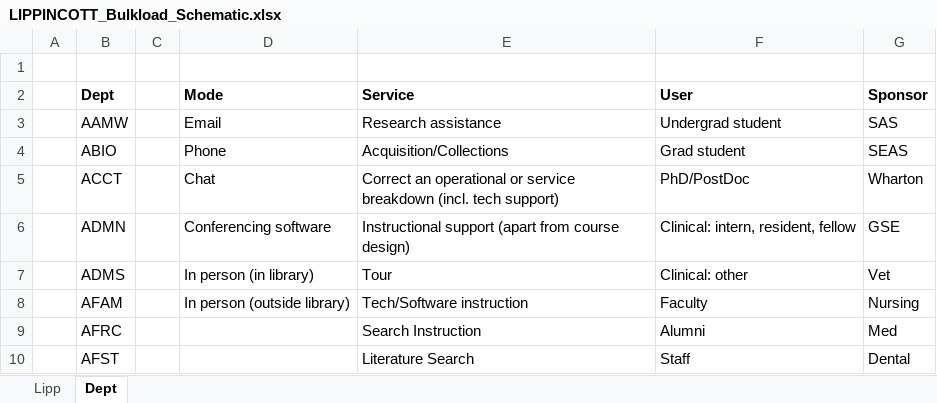
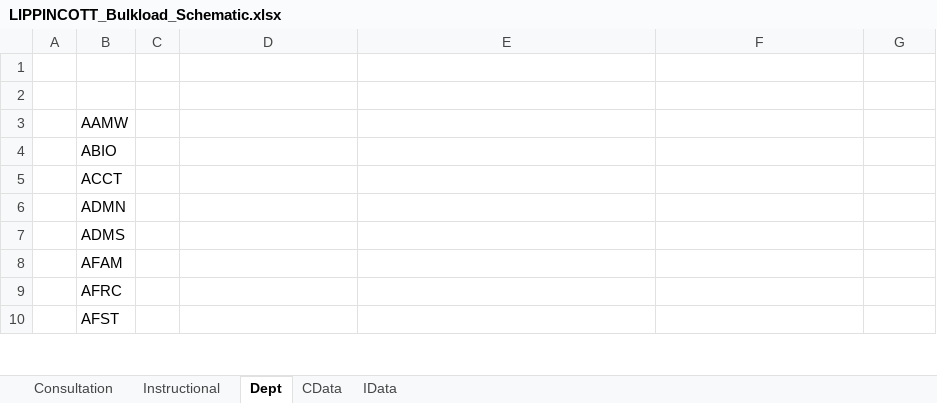
Before and after one commit to metridoc/metridoc-grails, an Excel workbook: metridoc-grails-rid/grails-app/conf/spreadsheet/LIPPINCOTT_Bulkload_Schematic.xlsx, sheet Dept, drawn as a sheet; only a part is shown; values as stored, in another font and other column widths than the file's, no borders; the diff covers the shown part only; the diff names each change by its address in the sheet, - before the commit and + after, or states it on an @@ line.

Commit message:
Push instructional spreadsheet changes and bump version

```diff
--- a/metridoc-grails-rid/grails-app/conf/spreadsheet/LIPPINCOTT_Bulkload_Schematic.xlsx (sheet Dept)
+++ b/metridoc-grails-rid/grails-app/conf/spreadsheet/LIPPINCOTT_Bulkload_Schematic.xlsx (sheet Dept)
-sheet tab: Lipp
+sheet tab: Consultation
+sheet tab: Instructional
+sheet tab: CData
+sheet tab: IData
-row 2:  | Dept |  | Mode | Service | User | Sponsor
+row 2: (empty)
-D3: Email
+D3: (empty)
-E3: Research assistance
+E3: (empty)
-F3: Undergrad student
+F3: (empty)
-G3: SAS
+G3: (empty)
-D4: Phone
+D4: (empty)
-E4: Acquisition/Collections
+E4: (empty)
-F4: Grad student
+F4: (empty)
-G4: SEAS
+G4: (empty)
-D5: Chat
+D5: (empty)
-E5: Correct an operational or service breakdown (incl. tech support)
+E5: (empty)
-F5: PhD/PostDoc
+F5: (empty)
-G5: Wharton
+G5: (empty)
-D6: Conferencing software
+D6: (empty)
-E6: Instructional support (apart from course design)
+E6: (empty)
-F6: Clinical: intern, resident, fellow
+F6: (empty)
-G6: GSE
+G6: (empty)
-D7: In person (in library)
+D7: (empty)
-E7: Tour
+E7: (empty)
-F7: Clinical: other
+F7: (empty)
-G7: Vet
+G7: (empty)
-D8: In person (outside library)
+D8: (empty)
-E8: Tech/Software instruction
+E8: (empty)
-F8: Faculty
+F8: (empty)
-G8: Nursing
+G8: (empty)
-E9: Search Instruction
+E9: (empty)
-F9: Alumni
+F9: (empty)
-G9: Med
+G9: (empty)
-E10: Literature Search
+E10: (empty)
-F10: Staff
+F10: (empty)
-G10: Dental
+G10: (empty)
```
Also changed, not shown: 9 edited cells elsewhere in this sheet, metridoc-grails-rid/grails-app/conf/spreadsheet/CDM_Bulkload_Schematic.xlsx, metridoc-grails-rid/grails-app/conf/spreadsheet/Commons_Bulkload_Schematic.xlsx, 15 other files.
